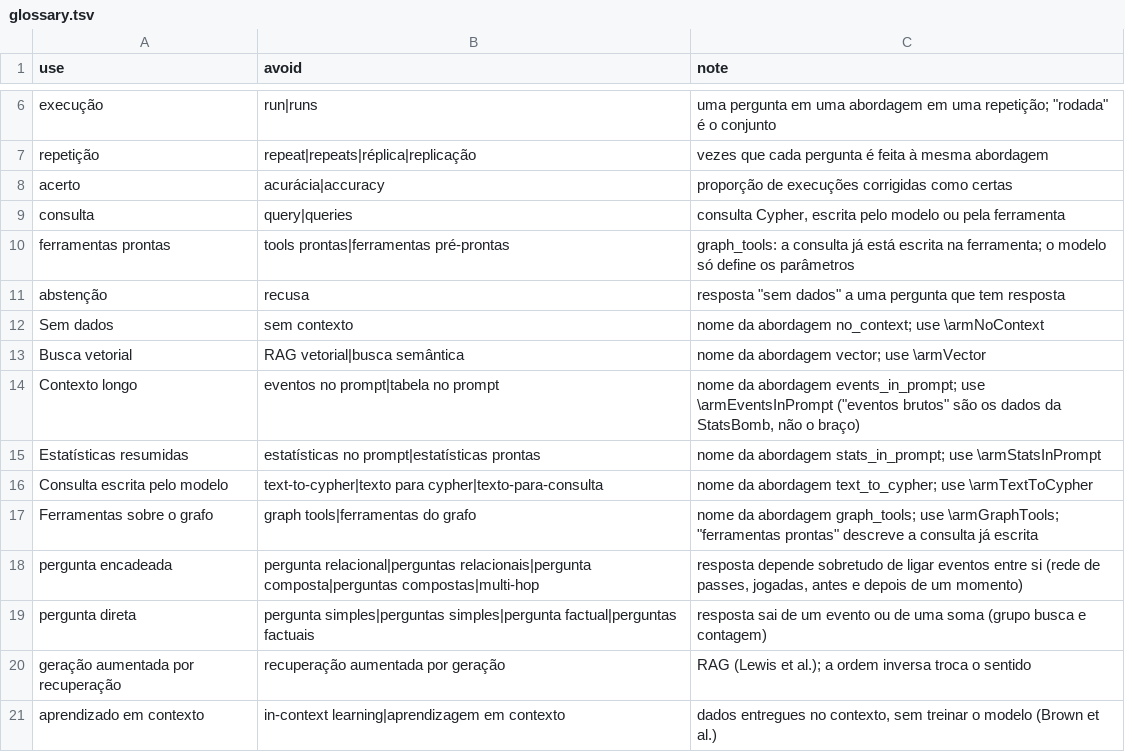
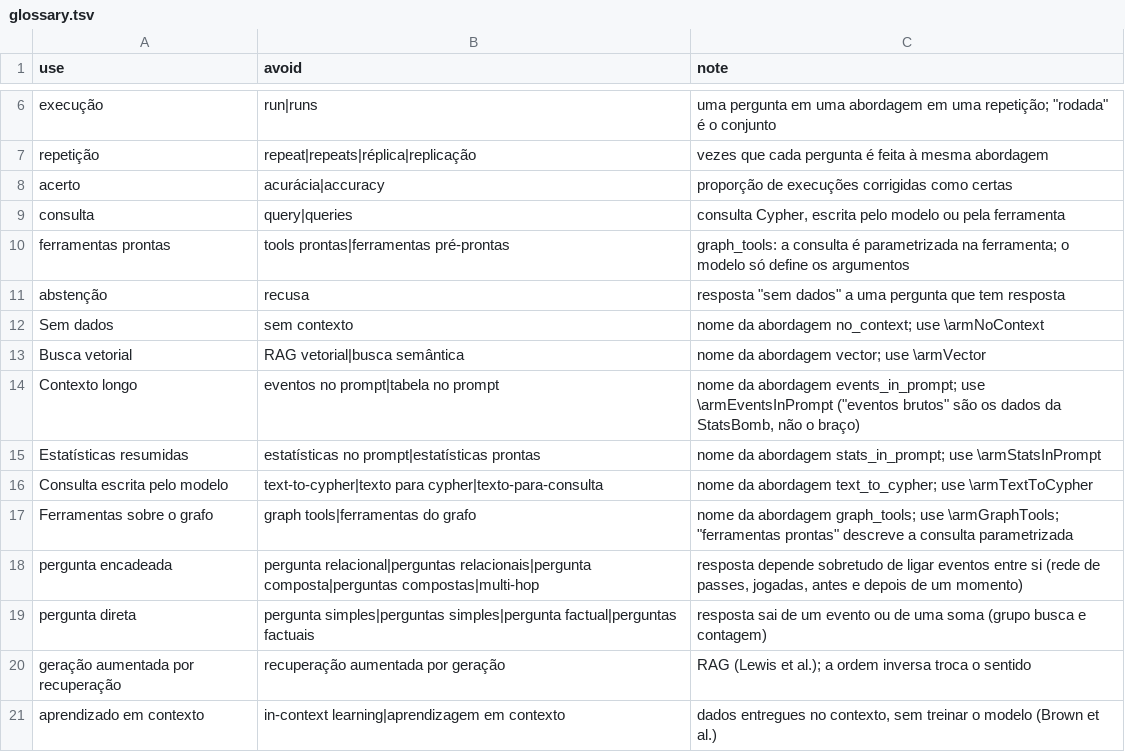
Before and after one commit to joaowinderfeldbussolotto/football-tactics-knowledge-graph, a TSV file: paper/glossary.tsv, drawn as a sheet; only a part is shown, gaps mark what is left out.

```diff
--- a/paper/glossary.tsv
+++ b/paper/glossary.tsv
@@ -9,3 +9,3 @@ acerto	acurácia|accuracy	proporção de execuções corrigidas como certas
 consulta	query|queries	consulta Cypher, escrita pelo modelo ou pela ferramenta
-ferramentas prontas	tools prontas|ferramentas pré-prontas	graph_tools: a consulta já está escrita na ferramenta; o modelo só define os parâmetros
+ferramentas prontas	tools prontas|ferramentas pré-prontas	graph_tools: a consulta é parametrizada na ferramenta; o modelo só define os argumentos
 abstenção	recusa	resposta "sem dados" a uma pergunta que tem resposta
@@ -16,3 +16,3 @@ Estatísticas resumidas	estatísticas no prompt|estatísticas prontas	nome da ab
 Consulta escrita pelo modelo	text-to-cypher|texto para cypher|texto-para-consulta	nome da abordagem text_to_cypher; use \armTextToCypher
-Ferramentas sobre o grafo	graph tools|ferramentas do grafo	nome da abordagem graph_tools; use \armGraphTools; "ferramentas prontas" descreve a consulta já escrita
+Ferramentas sobre o grafo	graph tools|ferramentas do grafo	nome da abordagem graph_tools; use \armGraphTools; "ferramentas prontas" descreve a consulta parametrizada
 pergunta encadeada	pergunta relacional|perguntas relacionais|pergunta composta|perguntas compostas|multi-hop	resposta depende sobretudo de ligar eventos entre si (rede de passes, jogadas, antes e depois de um momento)
```
Also changed, not shown: 5 other files.
